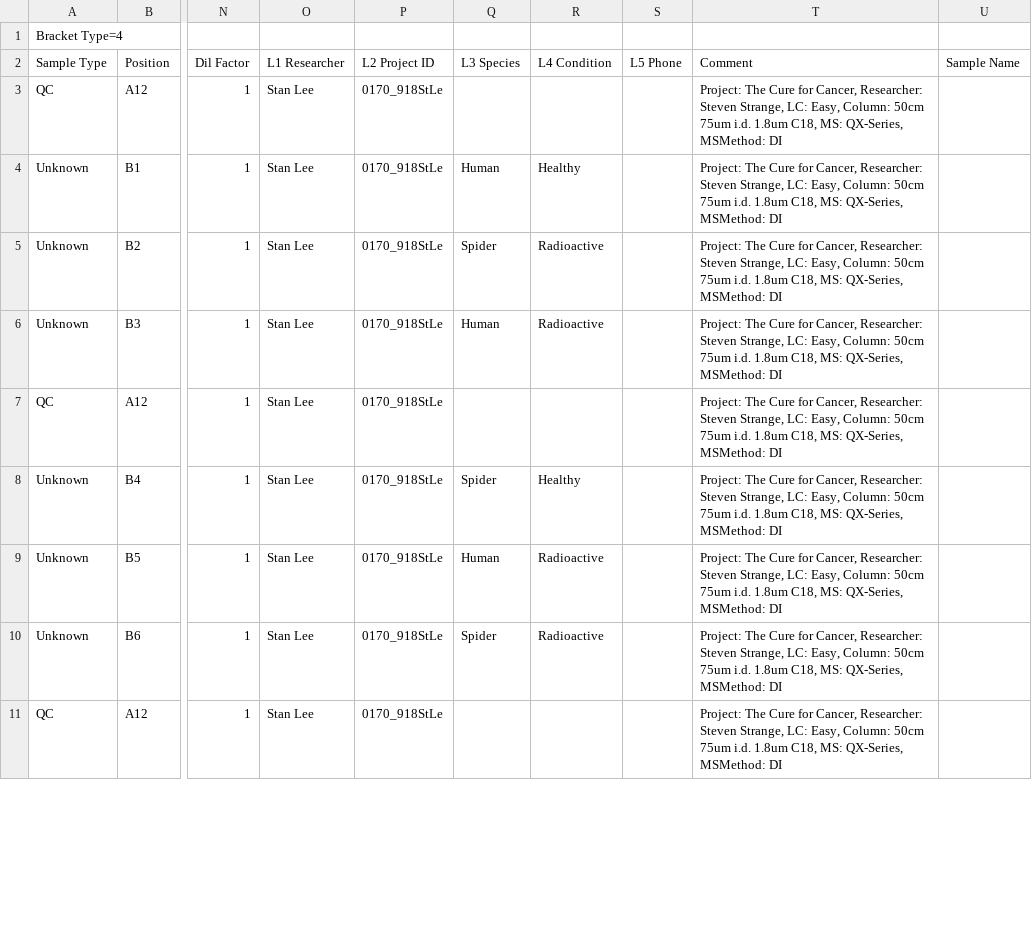
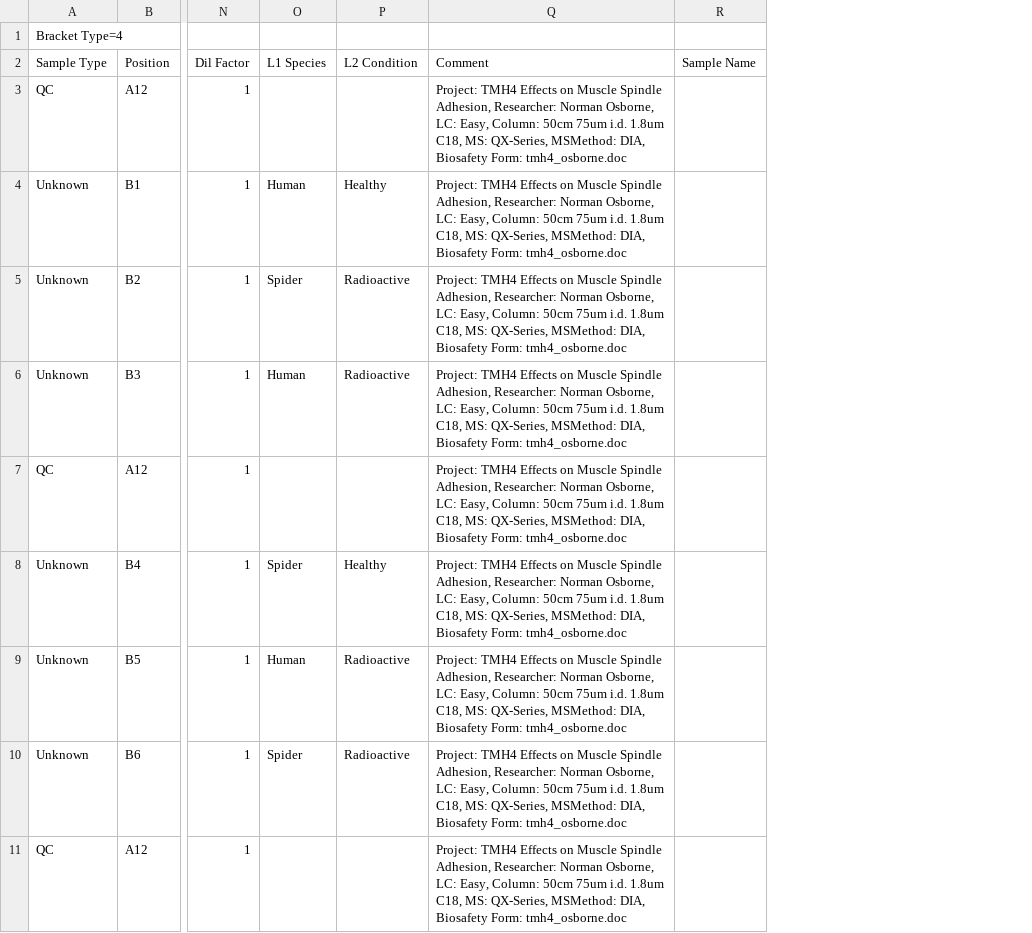
Before and after one commit to nickdelgrosso/MS_Booker, a CSV file: card_app/data/test.csv, drawn as a sheet; only a part is shown, gaps mark what is left out; removed rows and columns are numbered as before the commit, all else as after; the diff covers the shown part only; the diff names each change by its address in the sheet, - before the commit and + after, or states it on an @@ line.

Commit message:
updated example data

```diff
--- a/card_app/data/test.csv
+++ b/card_app/data/test.csv
-column O (L1 Researcher), rows 3-11: all Stan Lee
-column P (L2 Project ID), rows 3-11: all 0170_918StLe
-column S (L5 Phone), empty
-O2: L3 Species
+O2: L1 Species
-P2: L4 Condition
+P2: L2 Condition
-Q3:Q11 (Comment): Project: The Cure for Cancer, Researcher: Steven Strange, LC: Easy, Column: 50cm 75um i.d. 1.8um C18, MS: QX-Series, MSMethod: DI
+Q3:Q11 (Comment): Project: TMH4 Effects on Muscle Spindle Adhesion, Researcher: Norman Osborne, LC: Easy, Column: 50cm 75um i.d. 1.8um C18, MS: QX-Series, MSMethod: DIA, Biosafety Form: tmh4_osborne.doc
```
Also changed, not shown: 8 edited cells elsewhere in this file.
